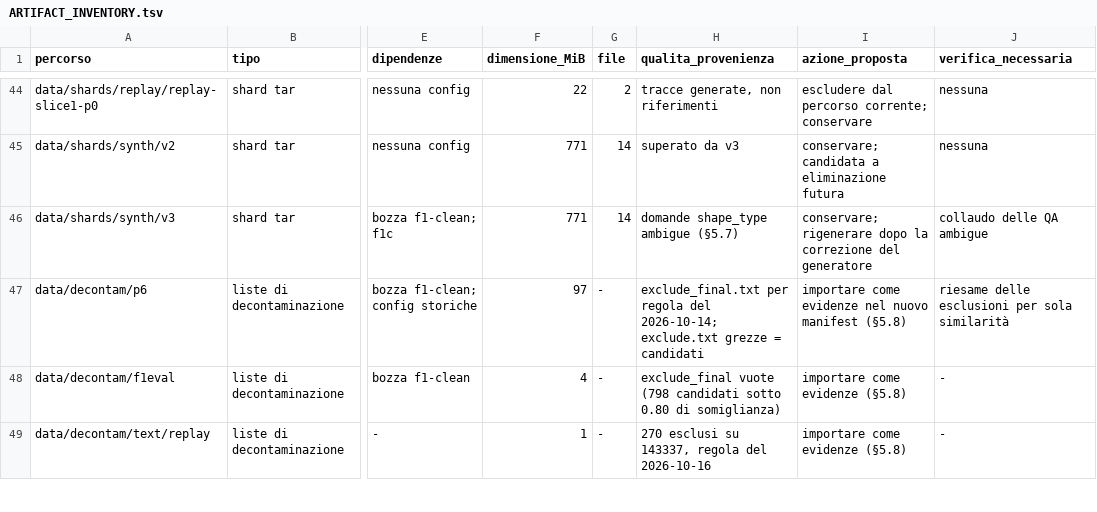
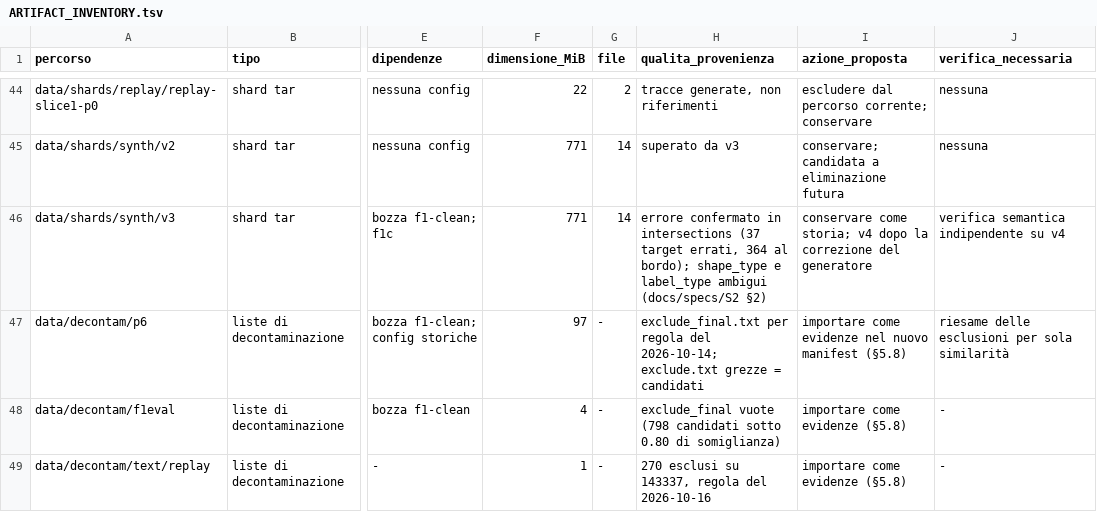
Before and after one commit to akira-n-28/vision_limite, a TSV file: docs/ARTIFACT_INVENTORY.tsv, drawn as a sheet; only a part is shown, gaps mark what is left out; the diff names each change by its address in the sheet, - before the commit and + after, or states it on an @@ line.

```diff
--- a/docs/ARTIFACT_INVENTORY.tsv
+++ b/docs/ARTIFACT_INVENTORY.tsv
-H46 (qualita_provenienza): domande shape_type ambigue (§5.7)
+H46 (qualita_provenienza): errore confermato in intersections (37 target errati, 364 al bordo); shape_type e label_type ambigui (docs/specs/S2 §2)
-I46 (azione_proposta): conservare; rigenerare dopo la…
+I46 (azione_proposta): conservare come storia; v4 dopo la…
-J46 (verifica_necessaria): collaudo delle QA ambigue
+J46 (verifica_necessaria): verifica semantica indipendente su v4
```
Also changed, not shown: downloads/catalog_status.tsv, runs/ledger.tsv, 9 other files.
